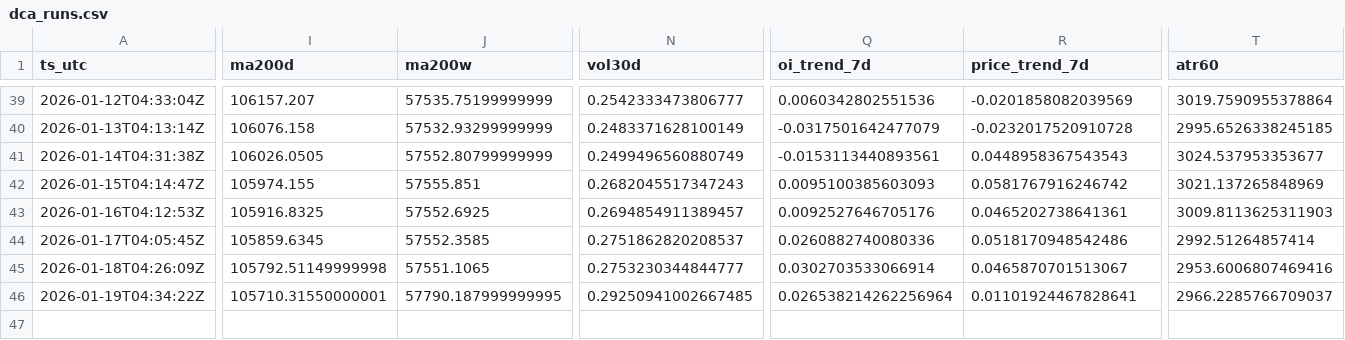
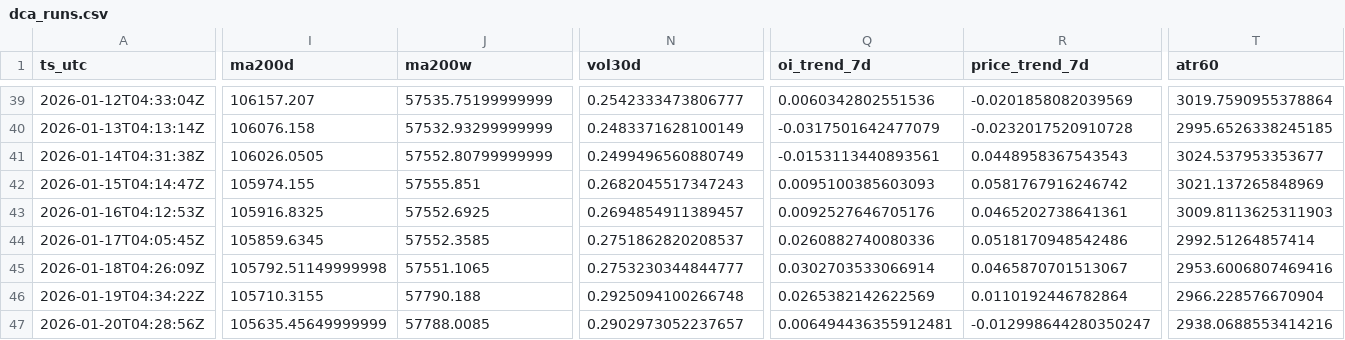
Before and after one commit to sunsiyuan/btc-dca-bot, a CSV file: logs/dca_runs.csv, drawn as a sheet; only a part is shown, gaps mark what is left out; rows hold the shown columns only; the diff covers the shown part only; the diff names each change by its address in the sheet, - before the commit and + after, or states it on an @@ line.

Commit message:
chore: update daily DCA log

```diff
--- a/logs/dca_runs.csv
+++ b/logs/dca_runs.csv
-I46 (ma200d): 105710.31550000001
+I46 (ma200d): 105710.3155
-J46 (ma200w): 57790.187999999995
+J46 (ma200w): 57790.188
-N46 (vol30d): 0.29250941002667485
+N46 (vol30d): 0.2925094100266748
-Q46 (oi_trend_7d): 0.026538214262256964
+Q46 (oi_trend_7d): 0.0265382142622569
-R46 (price_trend_7d): 0.01101924467828641
+R46 (price_trend_7d): 0.0110192446782864
-T46 (atr60): 2966.2285766709037
+T46 (atr60): 2966.228576670904
+row 47: 2026-01-20T04:28:56Z | 105635.45649999999 | 57788.0085 | 0.2902973052237657 | 0.006494436355912481 | -0.012998644280350247 | 2938.0688553414216
```
Also changed, not shown: 2 edited cells elsewhere in this file.
